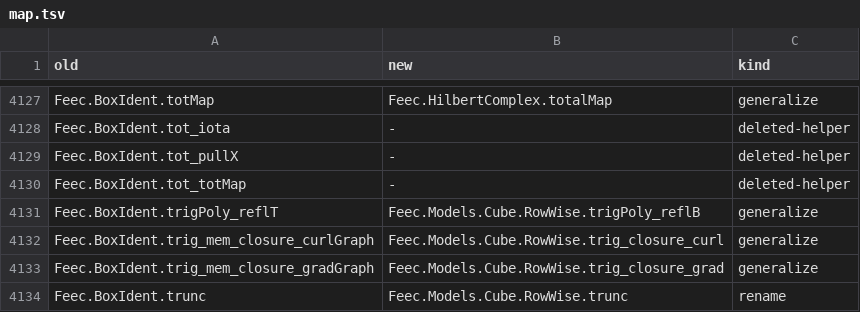
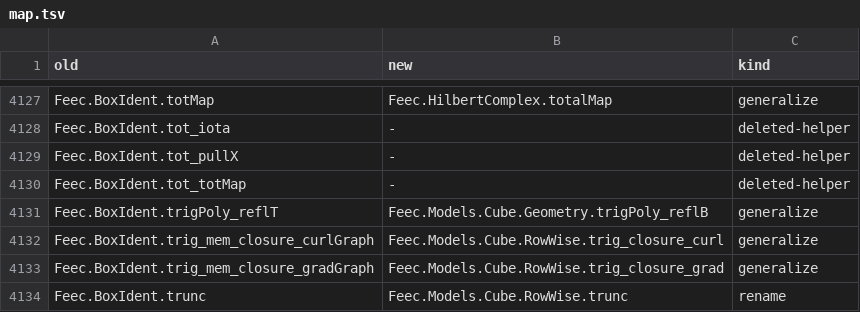
Before and after one commit to vincentqb/feec, a TSV file: docs/migration/map.tsv, drawn as a sheet; only a part is shown, gaps mark what is left out.

Commit message:
v-leftovers review fixes: one Geometry.trigPoly_reflB (any index type) next to mFourier_reflB in Cube.Basic; the copies RowWise.trigPoly_reflB (Fin 3) and DeRhamIdent.trigPoly_reflB (Fin n) removed; Basic module doc lists it; map.tsv trigPoly_reflT -> Geometry.trigPoly_reflB

```diff
--- a/docs/migration/map.tsv
+++ b/docs/migration/map.tsv
@@ -4130,3 +4130,3 @@ Feec.BoxIdent.tot_pullX	-	deleted-helper
 Feec.BoxIdent.tot_totMap	-	deleted-helper
-Feec.BoxIdent.trigPoly_reflT	Feec.Models.Cube.RowWise.trigPoly_reflB	generalize
+Feec.BoxIdent.trigPoly_reflT	Feec.Models.Cube.Geometry.trigPoly_reflB	generalize
 Feec.BoxIdent.trig_mem_closure_curlGraph	Feec.Models.Cube.RowWise.trig_closure_curl	generalize
```
Also changed, not shown: 3 other files.
